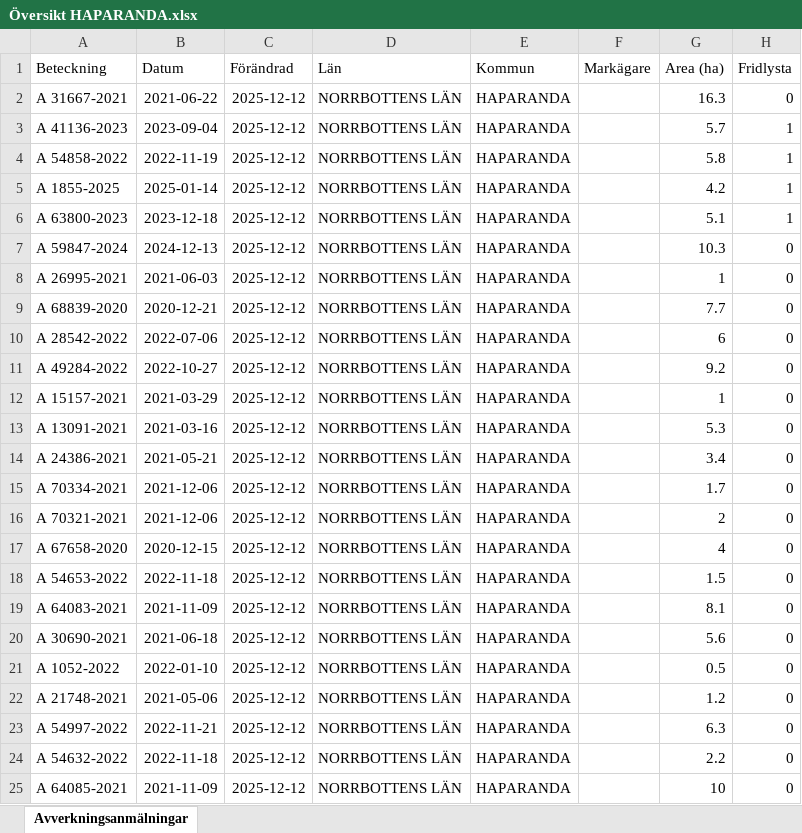
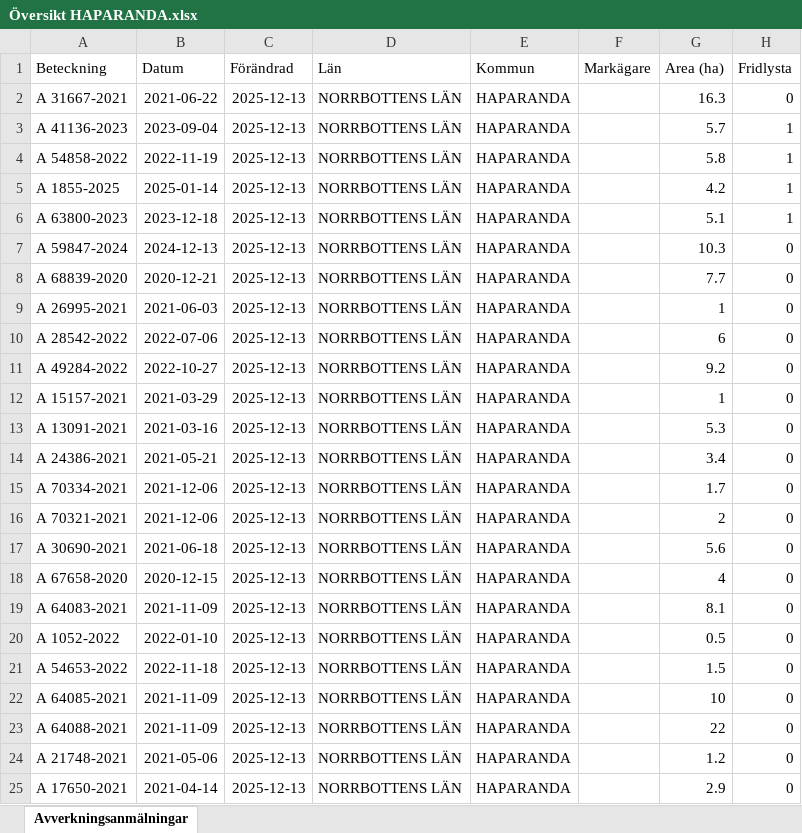
Before and after one commit to klasma/Logging_2583, an Excel workbook: Översikt HAPARANDA.xlsx, sheet Avverkningsanmälningar, drawn as a sheet; only a part is shown; values as stored, in another font and other column widths than the file's, no borders; the diff covers the shown part only; the diff names each change by its address in the sheet, - before the commit and + after, or states it on an @@ line.

```diff
--- a/Översikt HAPARANDA.xlsx (sheet Avverkningsanmälningar)
+++ b/Översikt HAPARANDA.xlsx (sheet Avverkningsanmälningar)
-C2:C25 (Förändrad): 2025-12-12
+C2:C25 (Förändrad): 2025-12-13
-A8 (Beteckning): A 26995-2021
+A8 (Beteckning): A 68839-2020
-B8 (Datum): 2021-06-03
+B8 (Datum): 2020-12-21
-G8 (Area (ha)): 1
+G8 (Area (ha)): 7.7
-A9 (Beteckning): A 68839-2020
+A9 (Beteckning): A 26995-2021
-B9 (Datum): 2020-12-21
+B9 (Datum): 2021-06-03
-G9 (Area (ha)): 7.7
+G9 (Area (ha)): 1
-A17 (Beteckning): A 67658-2020
+A17 (Beteckning): A 30690-2021
-B17 (Datum): 2020-12-15
+B17 (Datum): 2021-06-18
-G17 (Area (ha)): 4
+G17 (Area (ha)): 5.6
-A18 (Beteckning): A 54653-2022
+A18 (Beteckning): A 67658-2020
-B18 (Datum): 2022-11-18
+B18 (Datum): 2020-12-15
-G18 (Area (ha)): 1.5
+G18 (Area (ha)): 4
-A20 (Beteckning): A 30690-2021
+A20 (Beteckning): A 1052-2022
-B20 (Datum): 2021-06-18
+B20 (Datum): 2022-01-10
-G20 (Area (ha)): 5.6
+G20 (Area (ha)): 0.5
-A21 (Beteckning): A 1052-2022
+A21 (Beteckning): A 54653-2022
-B21 (Datum): 2022-01-10
+B21 (Datum): 2022-11-18
-G21 (Area (ha)): 0.5
+G21 (Area (ha)): 1.5
-A22 (Beteckning): A 21748-2021
+A22 (Beteckning): A 64085-2021
-B22 (Datum): 2021-05-06
+B22 (Datum): 2021-11-09
-G22 (Area (ha)): 1.2
+G22 (Area (ha)): 10
-A23 (Beteckning): A 54997-2022
+A23 (Beteckning): A 64088-2021
-B23 (Datum): 2022-11-21
+B23 (Datum): 2021-11-09
-G23 (Area (ha)): 6.3
+G23 (Area (ha)): 22
-A24 (Beteckning): A 54632-2022
+A24 (Beteckning): A 21748-2021
-B24 (Datum): 2022-11-18
+B24 (Datum): 2021-05-06
-G24 (Area (ha)): 2.2
+G24 (Area (ha)): 1.2
-A25 (Beteckning): A 64085-2021
+A25 (Beteckning): A 17650-2021
-B25 (Datum): 2021-11-09
+B25 (Datum): 2021-04-14
-G25 (Area (ha)): 10
+G25 (Area (ha)): 2.9
```
Also changed, not shown: 686 edited cells elsewhere in this sheet, artfynd/A 1855-2025 artfynd.xlsx, artfynd/A 31667-2021 artfynd.xlsx, 31 other files.
